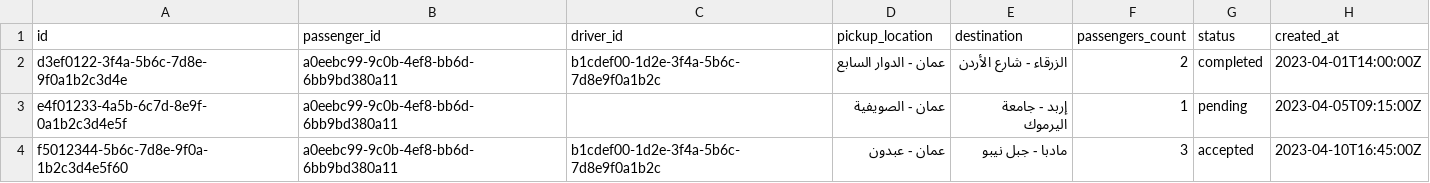
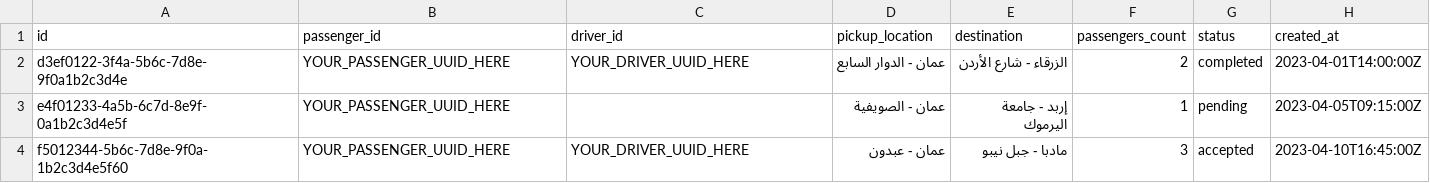
Before and after one commit to khalkot-stack/direct, a CSV file: rides.csv, drawn as a sheet.

```diff
--- a/rides.csv
+++ b/rides.csv
@@ -1,4 +1,4 @@
 id,passenger_id,driver_id,pickup_location,destination,passengers_count,status,created_at
-d3ef0122-3f4a-5b6c-7d8e-9f0a1b2c3d4e,a0eebc99-9c0b-4ef8-bb6d-6bb9bd380a11,b1cdef00-1d2e-3f4a-5b6c-7d8e9f0a1b2c,عمان - الدوار السابع,الزرقاء - شارع الأردن,2,completed,2023-04-01T14:00:00Z
-e4f01233-4a5b-6c7d-8e9f-0a1b2c3d4e5f,a0eebc99-9c0b-4ef8-bb6d-6bb9bd380a11,,عمان - الصويفية,إربد - جامعة اليرموك,1,pending,2023-04-05T09:15:00Z
-f5012344-5b6c-7d8e-9f0a-1b2c3d4e5f60,a0eebc99-9c0b-4ef8-bb6d-6bb9bd380a11,b1cdef00-1d2e-3f4a-5b6c-7d8e9f0a1b2c,عمان - عبدون,مادبا - جبل نيبو,3,accepted,2023-04-10T16:45:00Z
+    d3ef0122-3f4a-5b6c-7d8e-9f0a1b2c3d4e,YOUR_PASSENGER_UUID_HERE,YOUR_DRIVER_UUID_HERE,عمان - الدوار السابع,الزرقاء - شارع الأردن,2,completed,2023-04-01T14:00:00Z
+    e4f01233-4a5b-6c7d-8e9f-0a1b2c3d4e5f,YOUR_PASSENGER_UUID_HERE,,عمان - الصويفية,إربد - جامعة اليرموك,1,pending,2023-04-05T09:15:00Z
+    f5012344-5b6c-7d8e-9f0a-1b2c3d4e5f60,YOUR_PASSENGER_UUID_HERE,YOUR_DRIVER_UUID_HERE,عمان - عبدون,مادبا - جبل نيبو,3,accepted,2023-04-10T16:45:00Z
```
